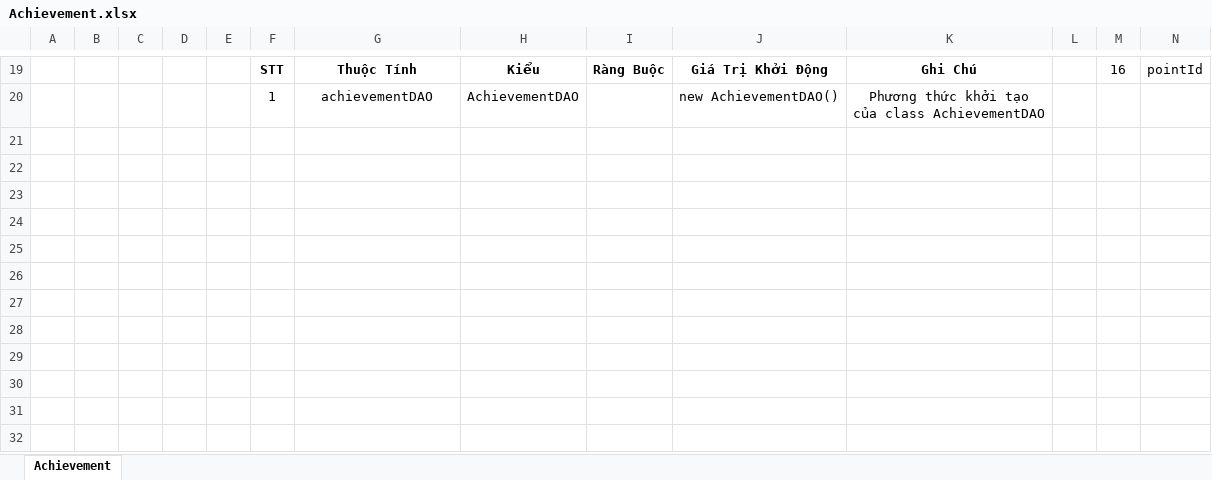
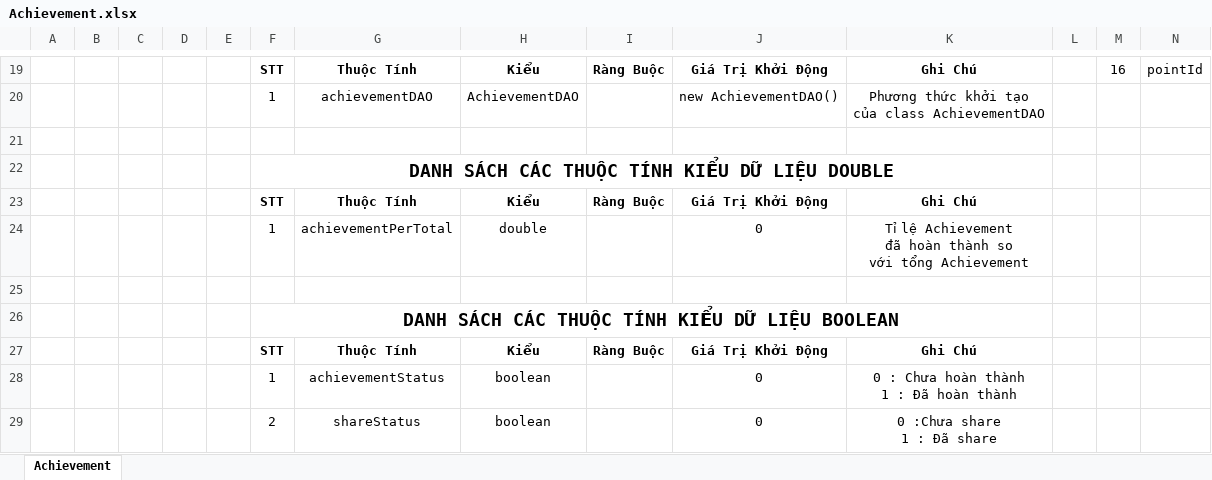
Before and after one commit to Merevoli-DatLuu/To-Do-App, an Excel workbook: ToDoApp-Doc/Document/Diagram/Thiết Kế Phần Mềm/Thiết Kế Xử Lý/Achievement/Achievement.xlsx, sheet Achievement, drawn as a sheet; only a part is shown, gaps mark what is left out; values as stored, in another font and other column widths than the file's, no borders; rows hold the shown columns only; ↵ is a line break in a cell; the diff names each change by its address in the sheet, - before the commit and + after, or states it on an @@ line.

Commit message:
[Modified]: Chỉnh sửa Achievement

```diff
--- a/ToDoApp-Doc/Document/Diagram/Thiết Kế Phần Mềm/Thiết Kế Xử Lý/Achievement/Achievement.xlsx (sheet Achievement)
+++ b/ToDoApp-Doc/Document/Diagram/Thiết Kế Phần Mềm/Thiết Kế Xử Lý/Achievement/Achievement.xlsx (sheet Achievement)
+row 21: (empty)
+row 22:  |  |  |  |  | DANH SÁCH CÁC THUỘC TÍNH KIỂU DỮ LIỆU DOUBLE
+row 23:  |  |  |  |  | STT | Thuộc Tính | Kiểu | Ràng Buộc | Giá Trị Khởi Động | Ghi Chú
+row 24:  |  |  |  |  | 1 | achievementPerTotal | double |  | 0 | Tỉ lệ Achievement ↵ đã hoàn thành so ↵ với tổng Achievement
+row 25: (empty)
+row 26:  |  |  |  |  | DANH SÁCH CÁC THUỘC TÍNH KIỂU DỮ LIỆU BOOLEAN
+row 27:  |  |  |  |  | STT | Thuộc Tính | Kiểu | Ràng Buộc | Giá Trị Khởi Động | Ghi Chú
+row 28:  |  |  |  |  | 1 | achievementStatus | boolean |  | 0 | 0 : Chưa hoàn thành ↵ 1 : Đã hoàn thành
+row 29:  |  |  |  |  | 2 | shareStatus | boolean |  | 0 | 0 :Chưa share ↵ 1 : Đã share
```
Also changed, not shown: 1 other file.
